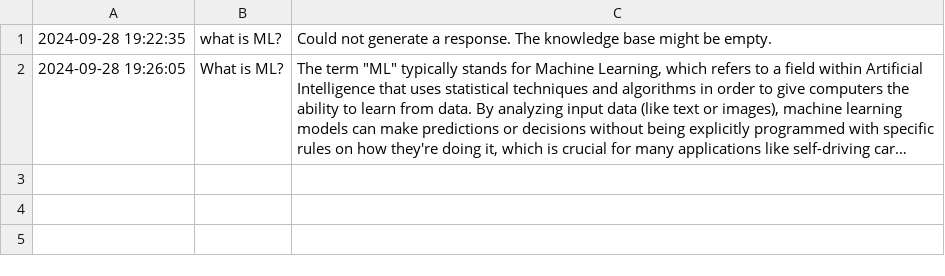
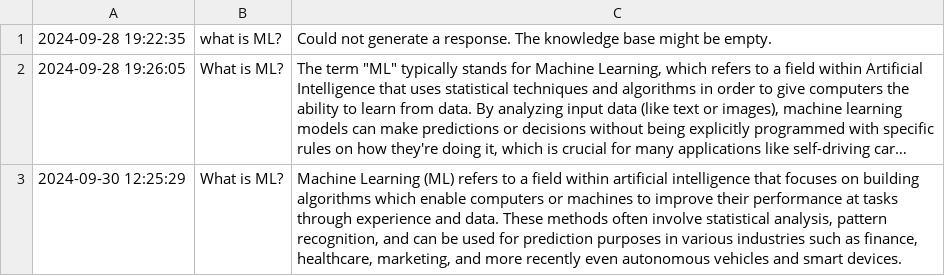
Before and after one commit to Anish713/ai-tutor, a CSV file: intermediate_responses.csv, drawn as a sheet; long unchanged cells end in …; the diff names each change by its address in the sheet, - before the commit and + after, or states it on an @@ line.

```diff
--- a/intermediate_responses.csv
+++ b/intermediate_responses.csv
+row 3: 2024-09-30 12:25:29 | What is ML? | Machine Learning (ML) refers to a field within artificial intelligence that focuses on building algorithms which enable computers or machines to improve their performance at tasks through experience and data. These methods often involve statistical analysis, pattern recognition, and can be used for prediction purposes in various industries such as finance, healthcare, marketing, and more recently even autonomous vehicles and smart devices.
```
Also changed, not shown: basic_responses.csv, 14 other files.
